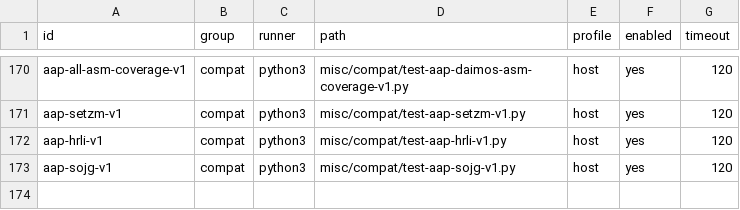
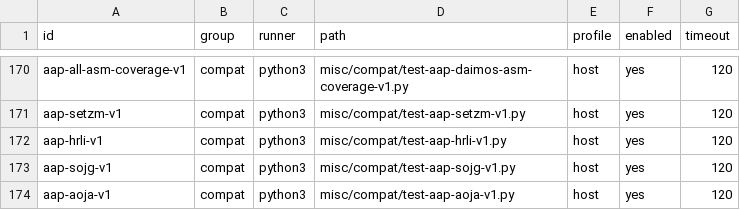
Before and after one commit to theseus-chimaira/pdp10-testkit, a TSV file: SPECIAL_TESTS.tsv, drawn as a sheet; only a part is shown, gaps mark what is left out; the diff names each change by its address in the sheet, - before the commit and + after, or states it on an @@ line.

Commit message:
testkit: verify exact AAP AOJA increment and branch timing

```diff
--- a/SPECIAL_TESTS.tsv
+++ b/SPECIAL_TESTS.tsv
+row 174: aap-aoja-v1 | compat | python3 | misc/compat/test-aap-aoja-v1.py | host | yes | 120
```
Also changed, not shown: 4 other files.
